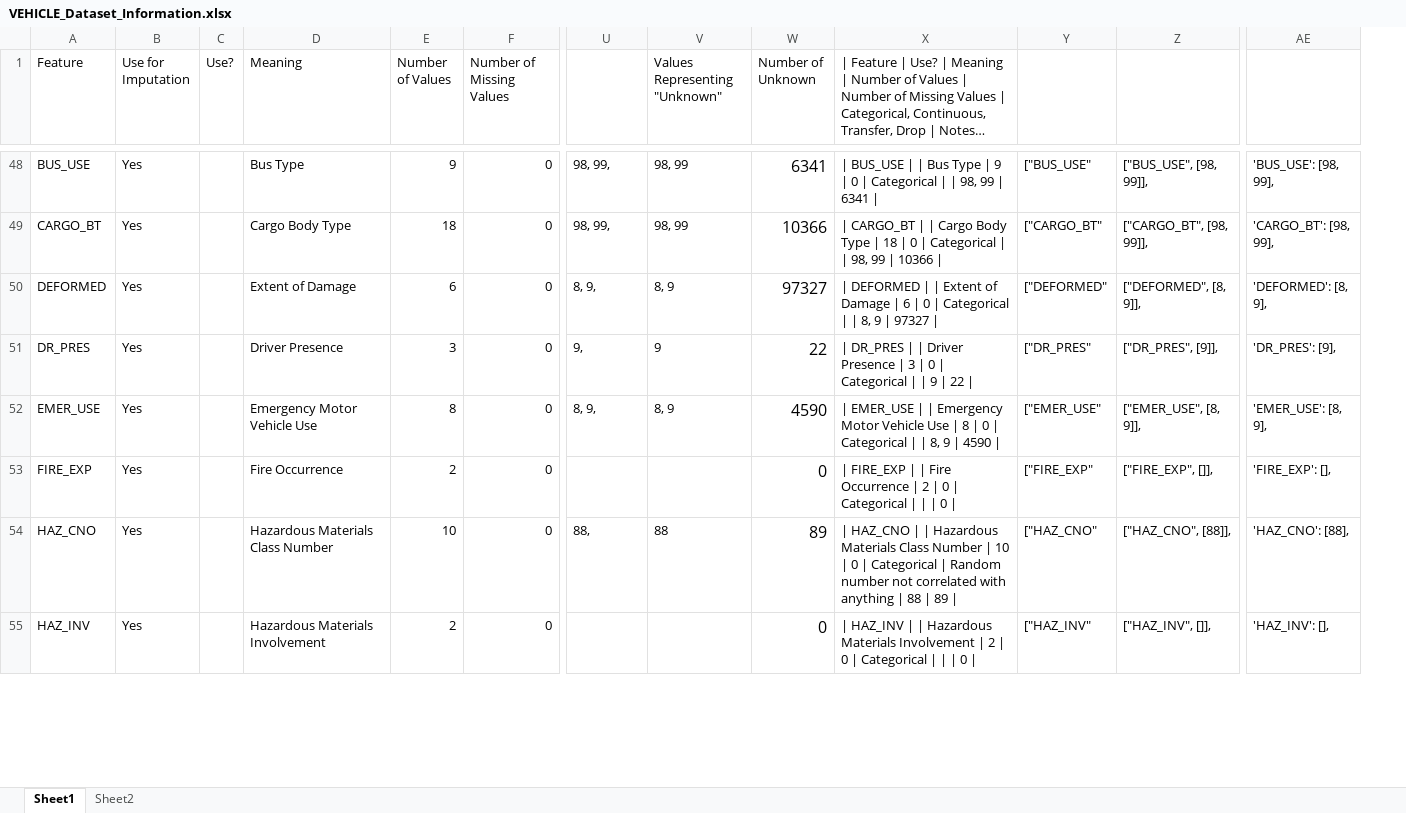
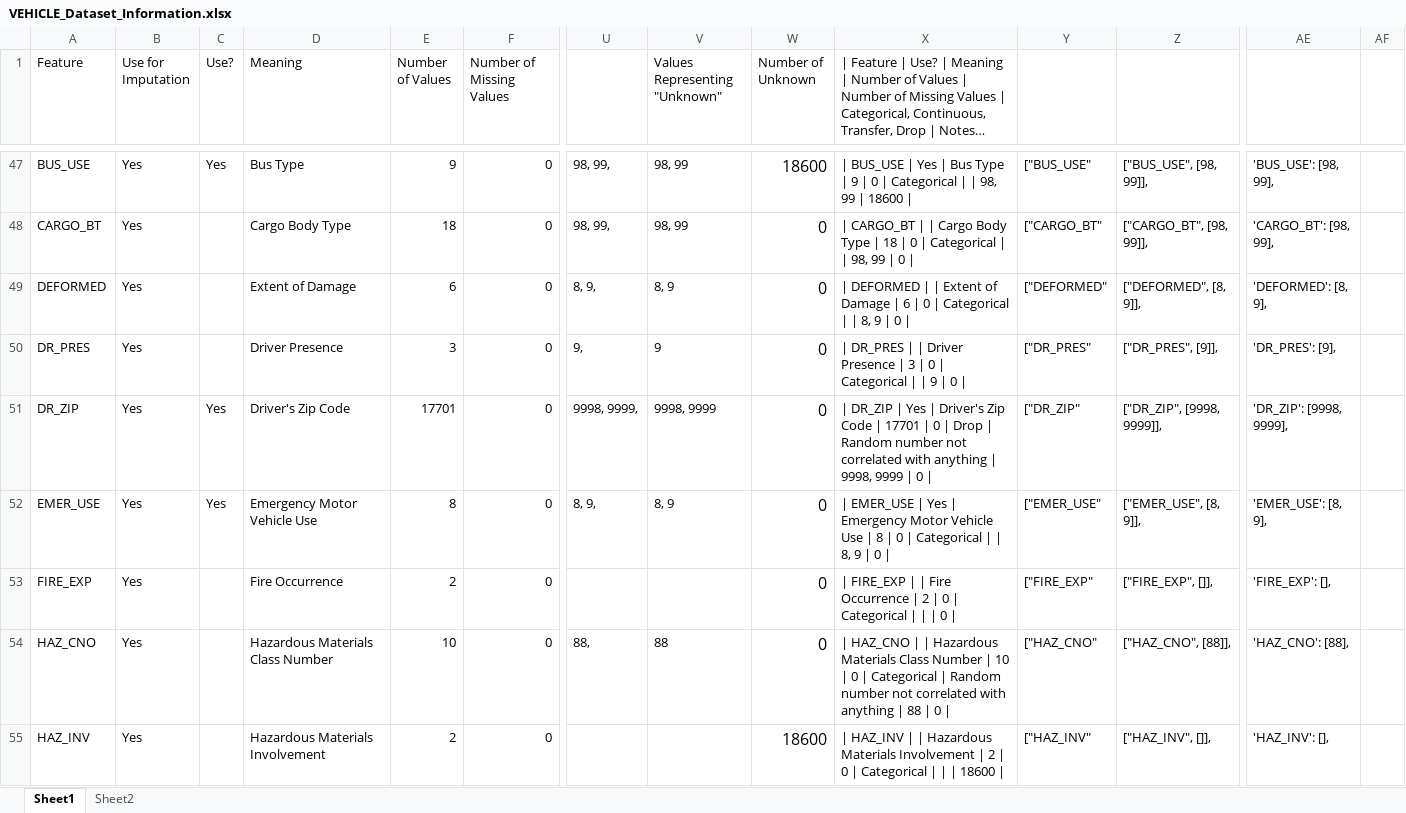
Before and after one commit to bburkman/Research_Git_Repo, an Excel workbook: Analysis_Spreadsheets/VEHICLE_Dataset_Information.xlsx, sheet Sheet1, drawn as a sheet; only a part is shown, gaps mark what is left out; long unchanged cells end in …; values as stored, in another font and other column widths than the file's, no borders; addresses are those after the commit; rows hold the shown columns only; the diff covers the shown part only; the diff names each change by its address in the sheet, - before the commit and + after, or states it on an @@ line.

```diff
--- a/Analysis_Spreadsheets/VEHICLE_Dataset_Information.xlsx (sheet Sheet1)
+++ b/Analysis_Spreadsheets/VEHICLE_Dataset_Information.xlsx (sheet Sheet1)
+column AF, empty
-C47 (Use?): (empty)
+C47 (Use?): Yes
-W47 (Number of Unknown): 6341
+W47 (Number of Unknown): 18600
-X47: …BUS_USE | | Bus Type | 9 | 0 | Categorical | | 98, 99 | 6341 |
+X47: …BUS_USE | Yes | Bus Type | 9 | 0 | Categorical | | 98, 99 | 18600 |
-W48 (Number of Unknown): 10366
+W48 (Number of Unknown): 0
-X48: …99 | 10366 |
+X48: …99 | 0 |
-W49 (Number of Unknown): 97327
+W49 (Number of Unknown): 0
-X49: …9 | 97327 |
+X49: …9 | 0 |
-W50 (Number of Unknown): 22
+W50 (Number of Unknown): 0
-X50: …9 | 22 |
+X50: …9 | 0 |
+row 51: DR_ZIP | Yes | Yes | Driver's Zip Code | 17701 | 0 | 9998, 9999, | 9998, 9999 | 0 | | DR_ZIP | Yes | Driver's Zip Code | 17701 | 0 | Drop | Random number not correlated with anything | 9998, 9999 | 0 | | ["DR_ZIP" | ["DR_ZIP", [9998, 9999]], | 'DR_ZIP': [9998, 9999],
-C52 (Use?): (empty)
+C52 (Use?): Yes
-W52 (Number of Unknown): 4590
+W52 (Number of Unknown): 0
-X52: …EMER_USE | | Emergency Motor Vehicle Use | 8 | 0 | Categorical | | 8, 9 | 4590 |
+X52: …EMER_USE | Yes | Emergency Motor Vehicle Use | 8 | 0 | Categorical | | 8, 9 | 0 |
-W54 (Number of Unknown): 89
+W54 (Number of Unknown): 0
-X54: …88 | 89 |
+X54: …88 | 0 |
-W55 (Number of Unknown): 0
+W55 (Number of Unknown): 18600
-X55: …| | 0 |
+X55: …| | 18600 |
```
Also changed, not shown: 1 removed row, 155 edited cells and cell formats elsewhere in this sheet, formulas that keep their value, Analysis_Spreadsheets/Accident_Dataset_Information.xlsx, Analysis_Spreadsheets/Person_Dataset_Information.xlsx, 32 other files.
